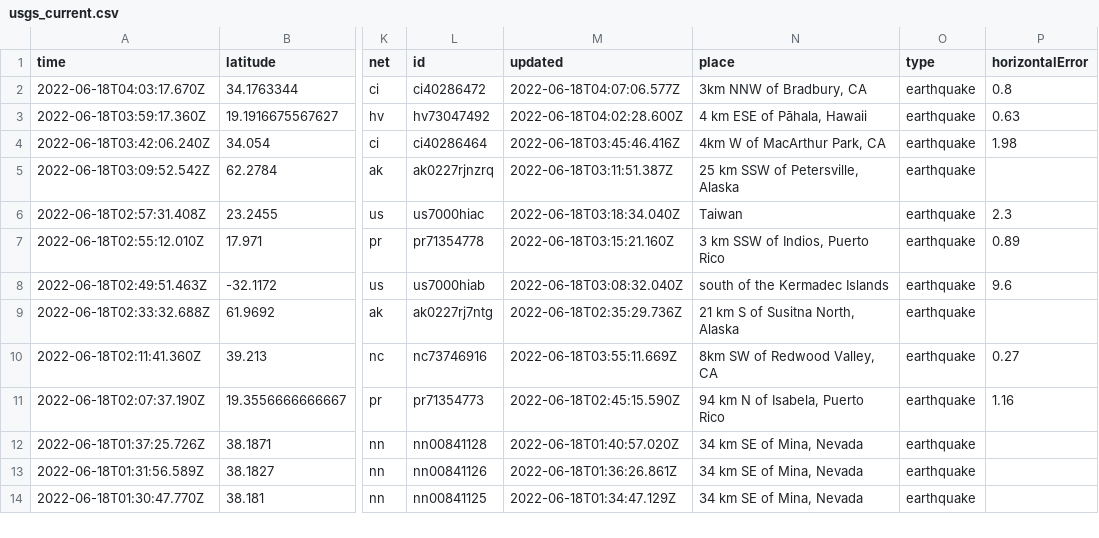
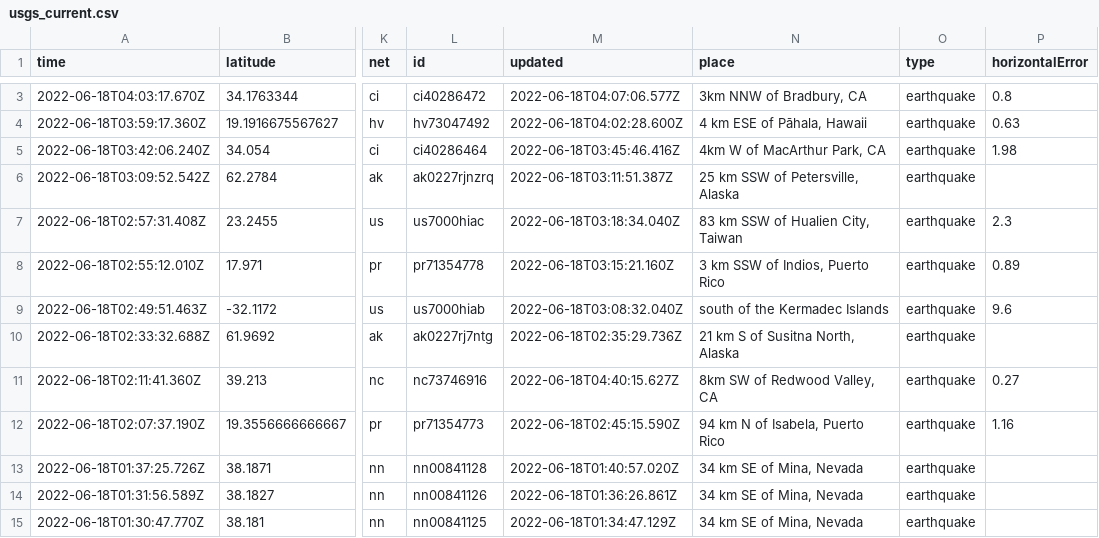
Before and after one commit to lalers/my-data-robot, a CSV file: usgs_current.csv, drawn as a sheet; only a part is shown, gaps mark what is left out; addresses are those after the commit; the diff covers the shown part only; the diff names each change by its address in the sheet, - before the commit and + after, or states it on an @@ line.

```diff
--- a/usgs_current.csv
+++ b/usgs_current.csv
-N7 (place): Taiwan
+N7 (place): 83 km SSW of Hualien City, Taiwan
-M11 (updated): 2022-06-18T03:55:11.669Z
+M11 (updated): 2022-06-18T04:40:15.627Z
```
Also changed, not shown: 1 added row, 1 removed row and 12 edited cells elsewhere in this file.
